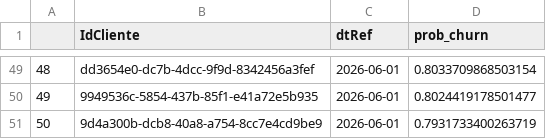
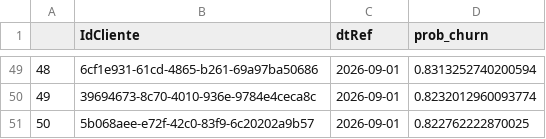
Before and after one commit to by-anasantos/ds-churn-teo-me-why, a CSV file: output/tables/top50_churn_v0.csv, drawn as a sheet; only a part is shown, gaps mark what is left out; the diff covers the shown part only.

```diff
--- a/output/tables/top50_churn_v0.csv
+++ b/output/tables/top50_churn_v0.csv
@@ -49,3 +49,3 @@
-48,dd3654e0-dc7b-4dcc-9f9d-8342456a3fef,2026-06-01,0.8033709868503154
-49,9949536c-5854-437b-85f1-e41a72e5b935,2026-06-01,0.8024419178501477
-50,9d4a300b-dcb8-40a8-a754-8cc7e4cd9be9,2026-06-01,0.7931733400263719
+48,6cf1e931-61cd-4865-b261-69a97ba50686,2026-09-01,0.8313252740200594
+49,39694673-8c70-4010-936e-9784e4ceca8c,2026-09-01,0.8232012960093774
+50,5b068aee-e72f-42c0-83f9-6c20202a9b57,2026-09-01,0.822762222870025
```
Also changed, not shown: 140 edited cells elsewhere in this file, output/tables/comparacao_modelos_v0.csv, output/tables/metricas_modelo_final_v0.csv, 6 other files.
